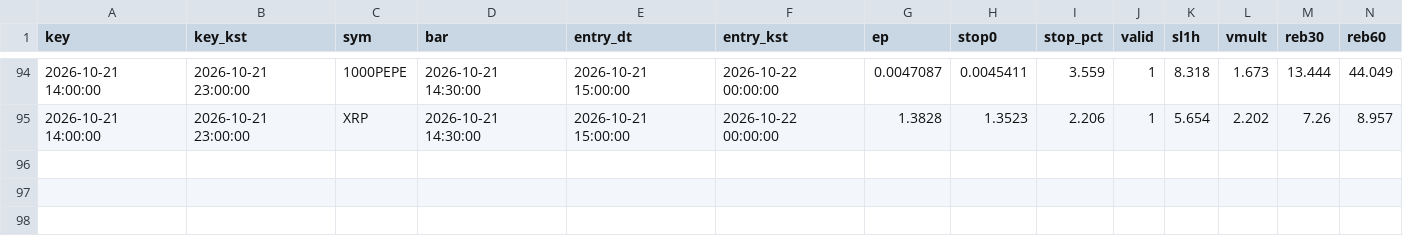
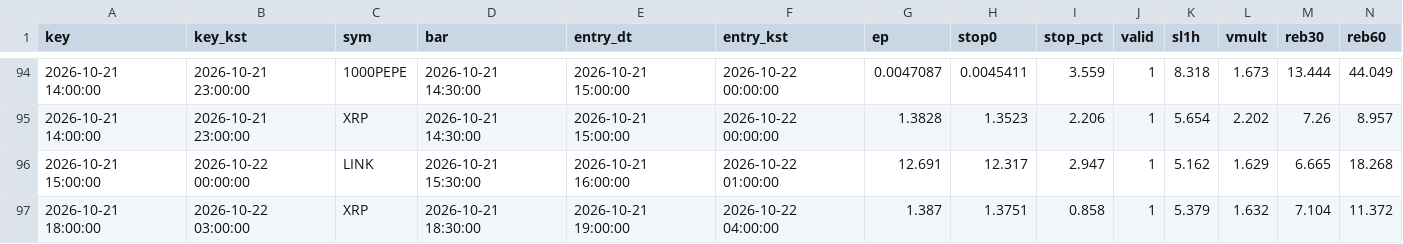
Before and after one commit to antman8422-alt/coin-forward, a CSV file: data/signals.csv, drawn as a sheet; only a part is shown, gaps mark what is left out; rows hold the shown columns only; the diff names each change by its address in the sheet, - before the commit and + after, or states it on an @@ line.

```diff
--- a/data/signals.csv
+++ b/data/signals.csv
+row 96: 2026-10-21 15:00:00 | 2026-10-22 00:00:00 | LINK | 2026-10-21 15:30:00 | 2026-10-21 16:00:00 | 2026-10-22 01:00:00 | 12.691 | 12.317 | 2.947 | 1 | 5.162 | 1.629 | 6.665 | 18.268
+row 97: 2026-10-21 18:00:00 | 2026-10-22 03:00:00 | XRP | 2026-10-21 18:30:00 | 2026-10-21 19:00:00 | 2026-10-22 04:00:00 | 1.387 | 1.3751 | 0.858 | 1 | 5.379 | 1.632 | 7.104 | 11.372
```
Also changed, not shown: data/regime.csv, data/runs.csv, 3 other files.
